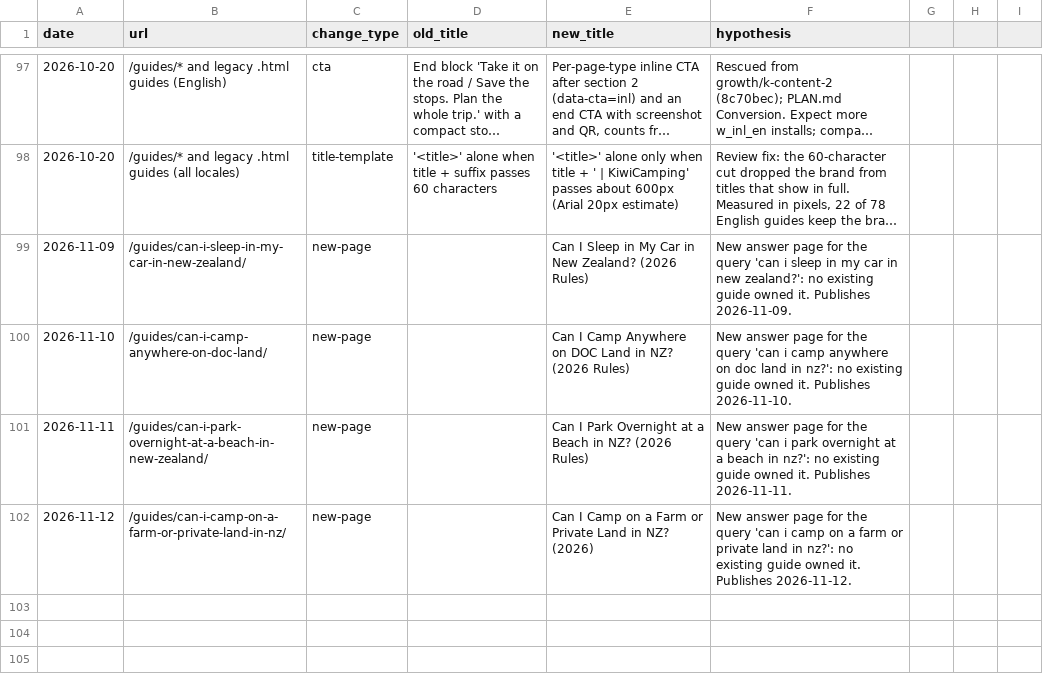
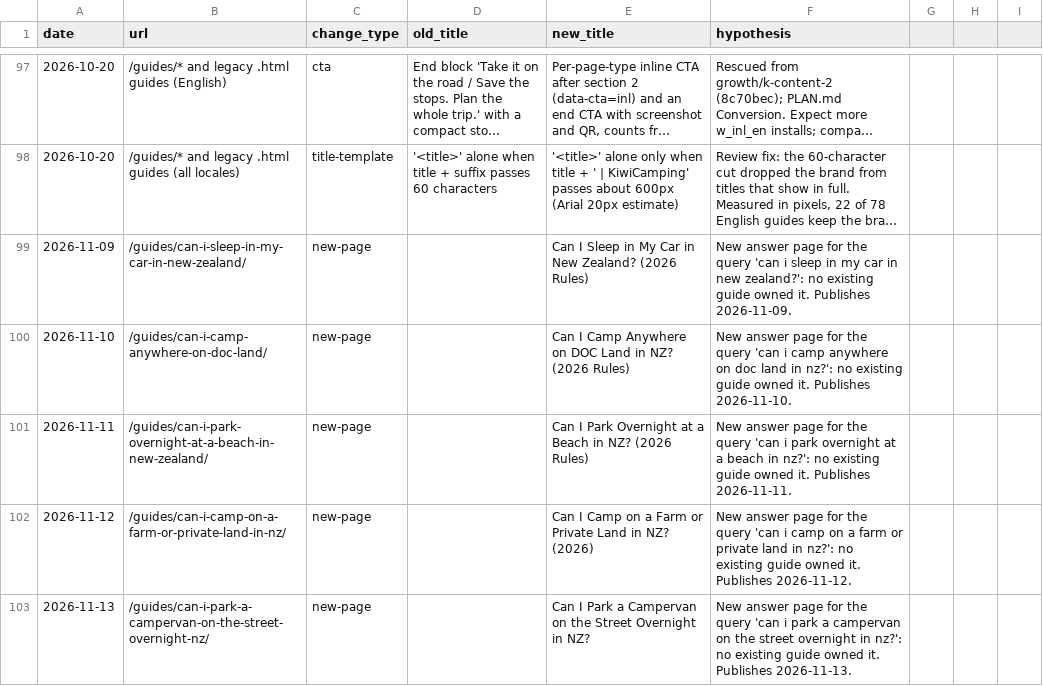
Before and after one commit to CristianRus4/kiwicamping-web, a CSV file: docs/growth/changelog.csv, drawn as a sheet; only a part is shown, gaps mark what is left out; long unchanged cells end in ….

```diff
--- a/docs/growth/changelog.csv
+++ b/docs/growth/changelog.csv
@@ -102 +102,2 @@ date,url,change_type,old_title,new_title,hypothesis
 2026-11-12,/guides/can-i-camp-on-a-farm-or-private-land-in-nz/,new-page,,"Can I Camp on a Farm or Private Land in NZ? (2026)","New answer page for the query 'can i camp on a farm or private land in nz?': no existing guide owned it. Publishes 2026-11-12."
+2026-11-13,/guides/can-i-park-a-campervan-on-the-street-overnight-nz/,new-page,,"Can I Park a Campervan on the Street Overnight in NZ?","New answer page for the query 'can i park a campervan on the street overnight in nz?': no existing guide owned it. Publishes 2026-11-13."
```
Also changed, not shown: 9 other files.
